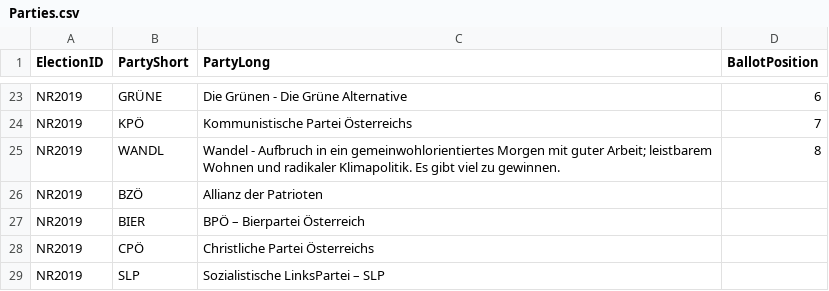
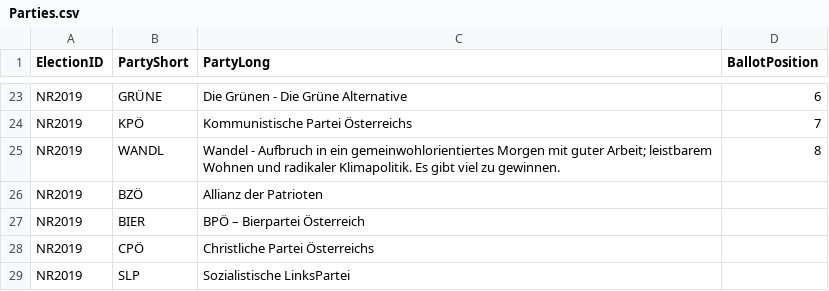
Before and after one commit to tugraz-isds/datasets, a CSV file: elections_at/Parties.csv, drawn as a sheet; only a part is shown, gaps mark what is left out.

Commit message:
Removed differences in long party names
Closes #25.

```diff
--- a/elections_at/Parties.csv
+++ b/elections_at/Parties.csv
@@ -28,2 +28,2 @@ NR2019,BIER,BPÖ – Bierpartei Österreich,
 NR2019,CPÖ,Christliche Partei Österreichs,
-NR2019,SLP,Sozialistische LinksPartei – SLP,
+NR2019,SLP,Sozialistische LinksPartei,
```
Also changed, not shown: 1 other file.
